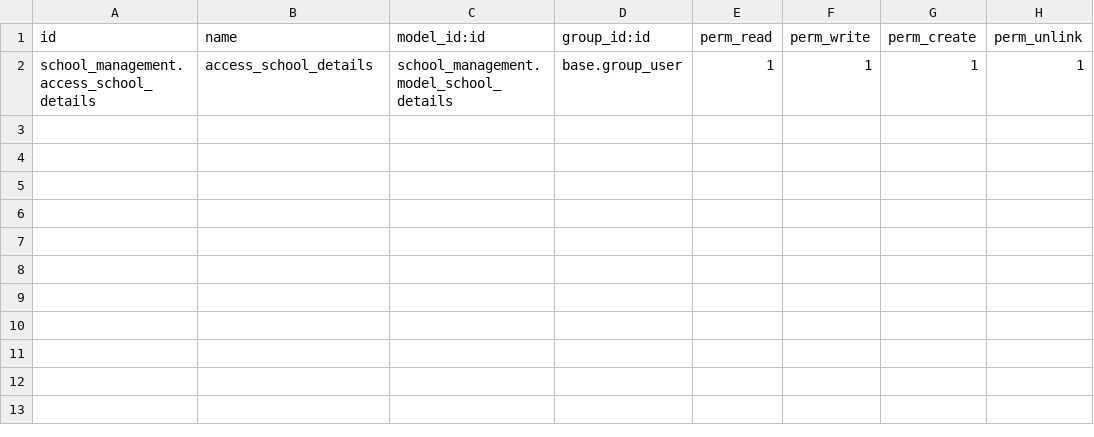
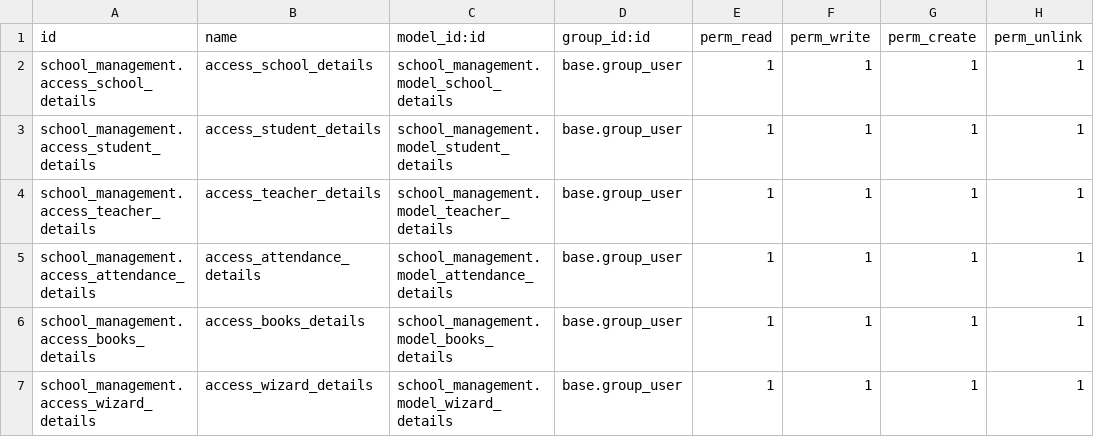
Before and after one commit to VanshKhatri594/Custom_Module, a CSV file: school_management/security/ir.model.access.csv, drawn as a sheet.

Commit message:
School Management System

```diff
--- a/school_management/security/ir.model.access.csv
+++ b/school_management/security/ir.model.access.csv
@@ -2 +2,6 @@ id,name,model_id:id,group_id:id,perm_read,perm_write,perm_create,perm_unlink
 school_management.access_school_details,access_school_details,school_management.model_school_details,base.group_user,1,1,1,1
+school_management.access_student_details,access_student_details,school_management.model_student_details,base.group_user,1,1,1,1
+school_management.access_teacher_details,access_teacher_details,school_management.model_teacher_details,base.group_user,1,1,1,1
+school_management.access_attendance_details,access_attendance_details,school_management.model_attendance_details,base.group_user,1,1,1,1
+school_management.access_books_details,access_books_details,school_management.model_books_details,base.group_user,1,1,1,1
+school_management.access_wizard_details,access_wizard_details,school_management.model_wizard_details,base.group_user,1,1,1,1
```
Also changed, not shown: 16 other files.
